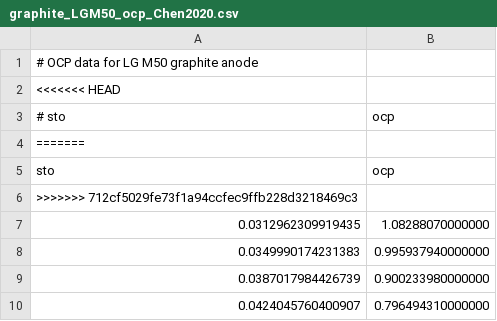
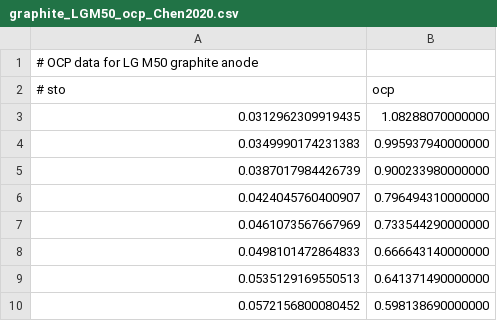
Before and after one commit to brosaplanella/PyBaMM, a CSV file: input/parameters/lithium-ion/anodes/graphite_Chen2020/graphite_LGM50_ocp_Chen2020.csv, drawn as a sheet; only a part is shown; the shorter side is filled out with more unchanged rows; the diff names each change by its address in the sheet, - before the commit and + after, or states it on an @@ line.

Commit message:
fixed rebase bug

```diff
--- a/input/parameters/lithium-ion/anodes/graphite_Chen2020/graphite_LGM50_ocp_Chen2020.csv
+++ b/input/parameters/lithium-ion/anodes/graphite_Chen2020/graphite_LGM50_ocp_Chen2020.csv
-row 2: <<<<<<< HEAD
-row 4: =======
-row 5: sto | ocp
-row 6: >>>>>>> 712cf5029fe73f1a94ccfec9ffb228d3218469c3
```
